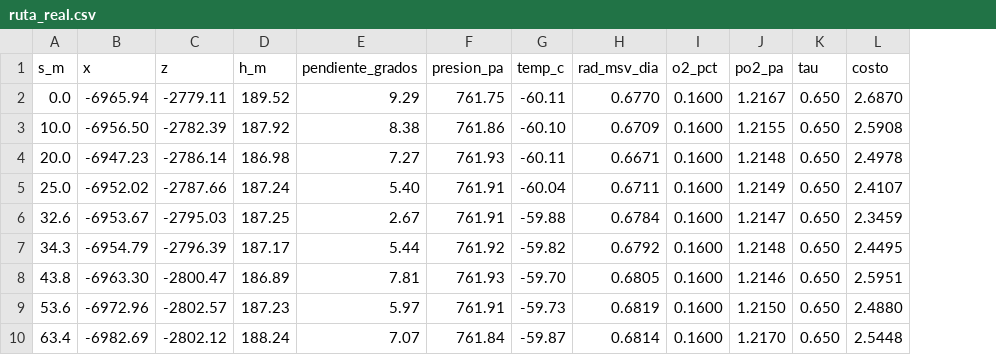
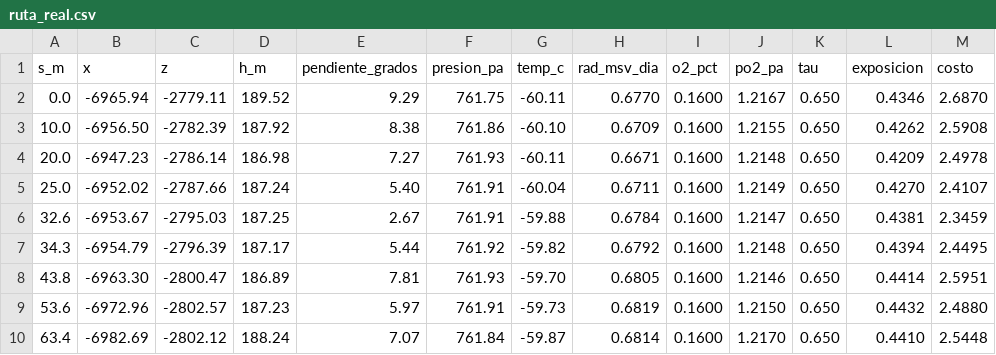
Before and after one commit to Schmc444/mars-walk-mission, a CSV file: viewer-godot/layers/atmosfera/informe/datos/ruta_real.csv, drawn as a sheet; only a part is shown; the diff names each change by its address in the sheet, - before the commit and + after, or states it on an @@ line.

```diff
--- a/viewer-godot/layers/atmosfera/informe/datos/ruta_real.csv
+++ b/viewer-godot/layers/atmosfera/informe/datos/ruta_real.csv
+column L (exposicion), rows 2-10: 0.4346 | 0.4262 | 0.4209 | 0.4270 | 0.4381 | 0.4394 | 0.4414 | 0.4432 | 0.4410
```
Also changed, not shown: viewer-godot/layers/atmosfera/informe/datos/ruta_optima.csv, viewer-godot/layers/atmosfera/informe/datos/ruta_recta.csv, 9 other files.
